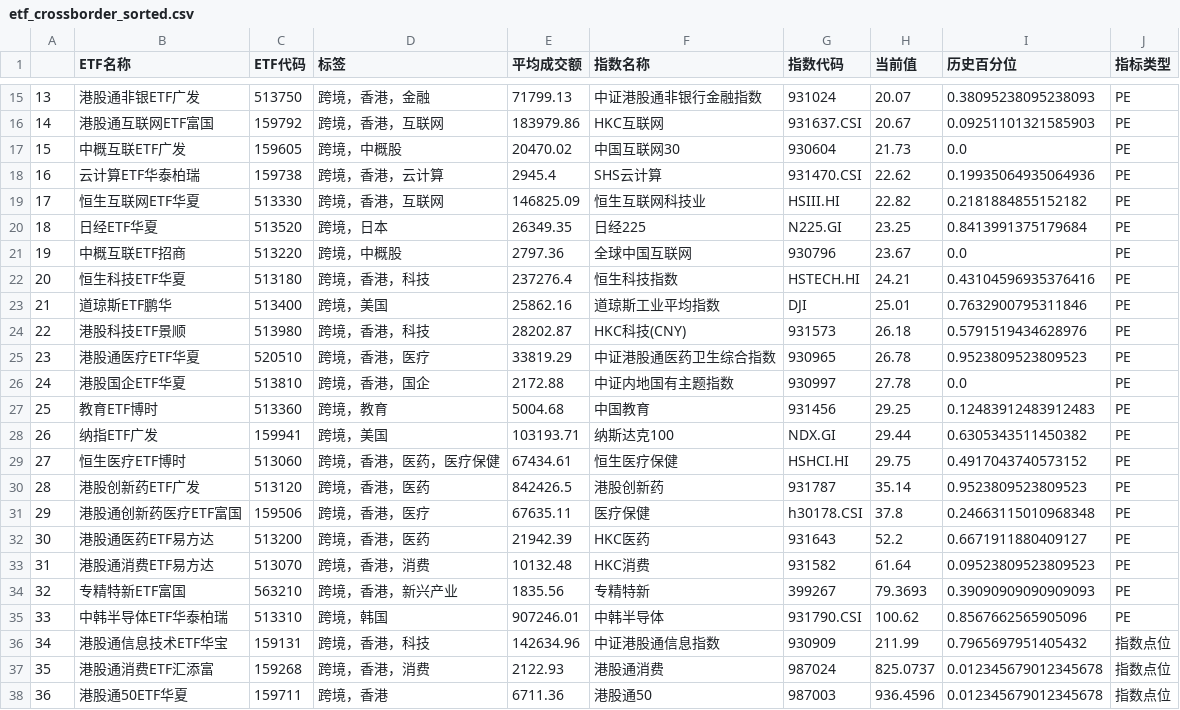
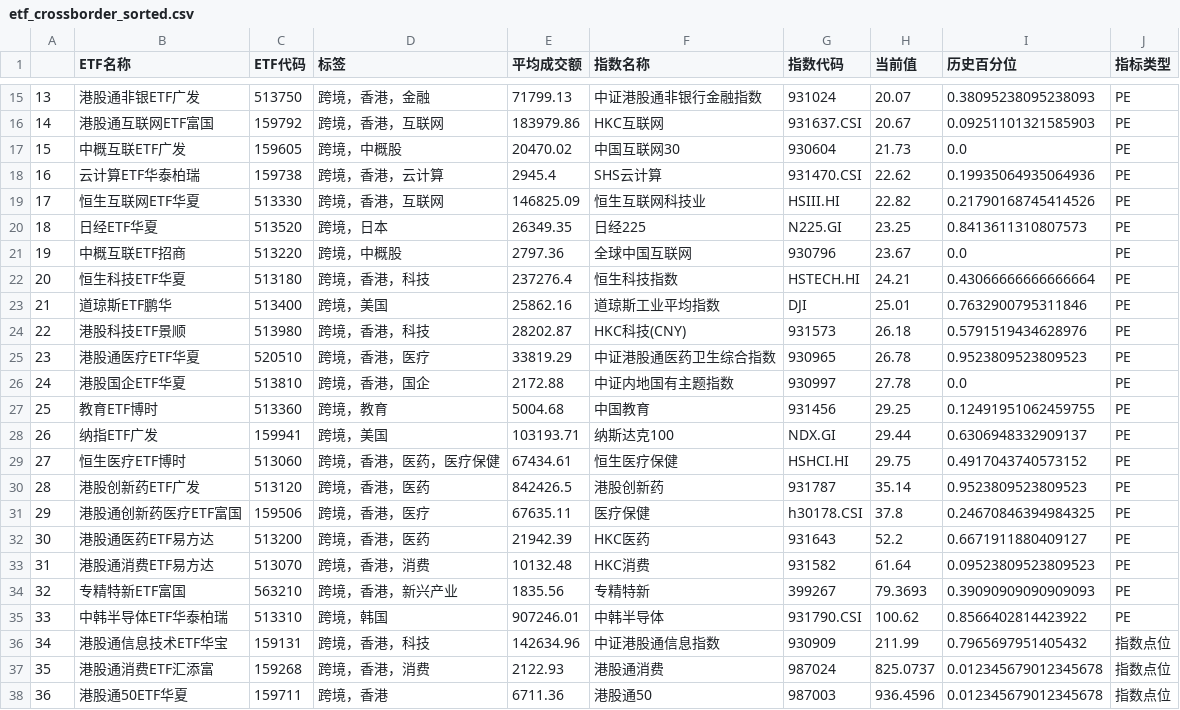
Before and after one commit to tcfh2016/anetf, a CSV file: mail/etf_crossborder_sorted.csv, drawn as a sheet; only a part is shown, gaps mark what is left out; the diff covers the shown part only.

```diff
--- a/mail/etf_crossborder_sorted.csv
+++ b/mail/etf_crossborder_sorted.csv
@@ -18,6 +18,6 @@
 16,云计算ETF华泰柏瑞,159738,跨境，香港，云计算,2945.4,SHS云计算,931470.CSI,22.62,0.19935064935064936,PE
-17,恒生互联网ETF华夏,513330,跨境，香港，互联网,146825.09,恒生互联网科技业,HSIII.HI,22.82,0.2181884855152182,PE
-18,日经ETF华夏,513520,跨境，日本,26349.35,日经225,N225.GI,23.25,0.8413991375179684,PE
+17,恒生互联网ETF华夏,513330,跨境，香港，互联网,146825.09,恒生互联网科技业,HSIII.HI,22.82,0.21790168745414526,PE
+18,日经ETF华夏,513520,跨境，日本,26349.35,日经225,N225.GI,23.25,0.8413611310807573,PE
 19,中概互联ETF招商,513220,跨境，中概股,2797.36,全球中国互联网,930796,23.67,0.0,PE
-20,恒生科技ETF华夏,513180,跨境，香港，科技,237276.4,恒生科技指数,HSTECH.HI,24.21,0.43104596935376416,PE
+20,恒生科技ETF华夏,513180,跨境，香港，科技,237276.4,恒生科技指数,HSTECH.HI,24.21,0.43066666666666664,PE
 21,道琼斯ETF鹏华,513400,跨境，美国,25862.16,道琼斯工业平均指数,DJI,25.01,0.7632900795311846,PE
@@ -26,7 +26,7 @@
 24,港股国企ETF华夏,513810,跨境，香港，国企,2172.88,中证内地国有主题指数,930997,27.78,0.0,PE
-25,教育ETF博时,513360,跨境，教育,5004.68,中国教育,931456,29.25,0.12483912483912483,PE
-26,纳指ETF广发,159941,跨境，美国,103193.71,纳斯达克100,NDX.GI,29.44,0.6305343511450382,PE
+25,教育ETF博时,513360,跨境，教育,5004.68,中国教育,931456,29.25,0.12491951062459755,PE
+26,纳指ETF广发,159941,跨境，美国,103193.71,纳斯达克100,NDX.GI,29.44,0.6306948332909137,PE
 27,恒生医疗ETF博时,513060,跨境，香港，医药，医疗保健,67434.61,恒生医疗保健,HSHCI.HI,29.75,0.4917043740573152,PE
 28,港股创新药ETF广发,513120,跨境，香港，医药,842426.5,港股创新药,931787,35.14,0.9523809523809523,PE
-29,港股通创新药医疗ETF富国,159506,跨境，香港，医疗,67635.11,医疗保健,h30178.CSI,37.8,0.24663115010968348,PE
+29,港股通创新药医疗ETF富国,159506,跨境，香港，医疗,67635.11,医疗保健,h30178.CSI,37.8,0.24670846394984325,PE
 30,港股通医药ETF易方达,513200,跨境，香港，医药,21942.39,HKC医药,931643,52.2,0.6671911880409127,PE
@@ -34,3 +34,3 @@
 32,专精特新ETF富国,563210,跨境，香港，新兴产业,1835.56,专精特新,399267,79.3693,0.39090909090909093,PE
-33,中韩半导体ETF华泰柏瑞,513310,跨境，韩国,907246.01,中韩半导体,931790.CSI,100.62,0.8567662565905096,PE
+33,中韩半导体ETF华泰柏瑞,513310,跨境，韩国,907246.01,中韩半导体,931790.CSI,100.62,0.8566402814423922,PE
 34,港股通信息技术ETF华宝,159131,跨境，香港，科技,142634.96,中证港股通信息指数,930909,211.99,0.7965697951405432,指数点位
```
Also changed, not shown: 3 edited cells elsewhere in this file, mail/etf_broad_sorted.csv, mail/etf_sector_sorted.csv, 8 other files.
